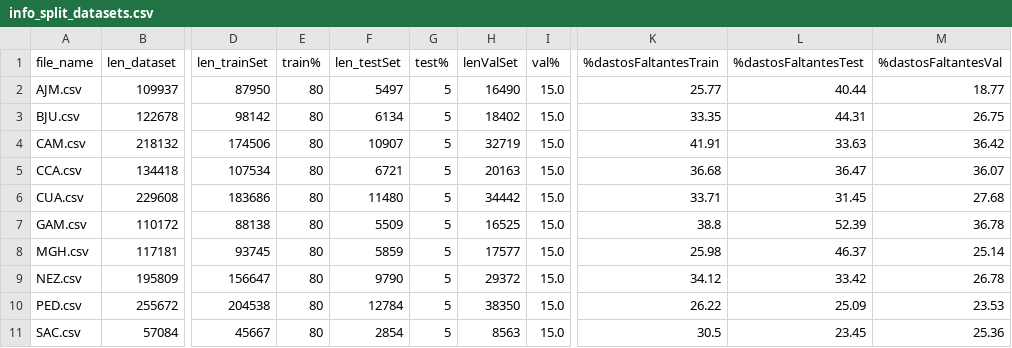
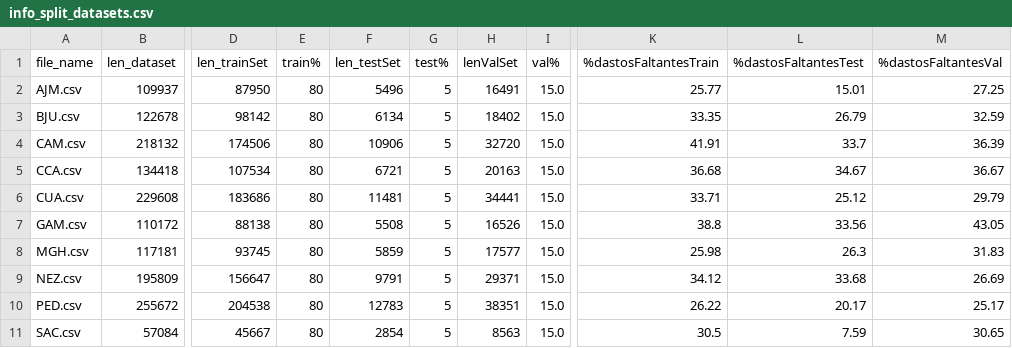
Before and after one commit to vlegaria/air_pollution, a CSV file: preprocessing_airpollution_data/info_split_datasets.csv, drawn as a sheet; only a part is shown, gaps mark what is left out; the diff covers the shown part only; the diff names each change by its address in the sheet, - before the commit and + after, or states it on an @@ line.

Commit message:
correccion en segmentacion del dataset

```diff
--- a/preprocessing_airpollution_data/info_split_datasets.csv
+++ b/preprocessing_airpollution_data/info_split_datasets.csv
-F2 (len_testSet): 5497
+F2 (len_testSet): 5496
-H2 (lenValSet): 16490
+H2 (lenValSet): 16491
-L2 (%dastosFaltantesTest): 40.44
+L2 (%dastosFaltantesTest): 15.01
-M2 (%dastosFaltantesVal): 18.77
+M2 (%dastosFaltantesVal): 27.25
-L3 (%dastosFaltantesTest): 44.31
+L3 (%dastosFaltantesTest): 26.79
-M3 (%dastosFaltantesVal): 26.75
+M3 (%dastosFaltantesVal): 32.59
-F4 (len_testSet): 10907
+F4 (len_testSet): 10906
-H4 (lenValSet): 32719
+H4 (lenValSet): 32720
-L4 (%dastosFaltantesTest): 33.63
+L4 (%dastosFaltantesTest): 33.7
-M4 (%dastosFaltantesVal): 36.42
+M4 (%dastosFaltantesVal): 36.39
-L5 (%dastosFaltantesTest): 36.47
+L5 (%dastosFaltantesTest): 34.67
-M5 (%dastosFaltantesVal): 36.07
+M5 (%dastosFaltantesVal): 36.67
-F6 (len_testSet): 11480
+F6 (len_testSet): 11481
-H6 (lenValSet): 34442
+H6 (lenValSet): 34441
-L6 (%dastosFaltantesTest): 31.45
+L6 (%dastosFaltantesTest): 25.12
-M6 (%dastosFaltantesVal): 27.68
+M6 (%dastosFaltantesVal): 29.79
-F7 (len_testSet): 5509
+F7 (len_testSet): 5508
-H7 (lenValSet): 16525
+H7 (lenValSet): 16526
-L7 (%dastosFaltantesTest): 52.39
+L7 (%dastosFaltantesTest): 33.56
-M7 (%dastosFaltantesVal): 36.78
+M7 (%dastosFaltantesVal): 43.05
-L8 (%dastosFaltantesTest): 46.37
+L8 (%dastosFaltantesTest): 26.3
-M8 (%dastosFaltantesVal): 25.14
+M8 (%dastosFaltantesVal): 31.83
-F9 (len_testSet): 9790
+F9 (len_testSet): 9791
-H9 (lenValSet): 29372
+H9 (lenValSet): 29371
-L9 (%dastosFaltantesTest): 33.42
+L9 (%dastosFaltantesTest): 33.68
-M9 (%dastosFaltantesVal): 26.78
+M9 (%dastosFaltantesVal): 26.69
-F10 (len_testSet): 12784
+F10 (len_testSet): 12783
-H10 (lenValSet): 38350
+H10 (lenValSet): 38351
-L10 (%dastosFaltantesTest): 25.09
+L10 (%dastosFaltantesTest): 20.17
-M10 (%dastosFaltantesVal): 23.53
+M10 (%dastosFaltantesVal): 25.17
-L11 (%dastosFaltantesTest): 23.45
+L11 (%dastosFaltantesTest): 7.59
-M11 (%dastosFaltantesVal): 25.36
+M11 (%dastosFaltantesVal): 30.65
```
Also changed, not shown: 16 edited cells elsewhere in this file, 1 other file.
